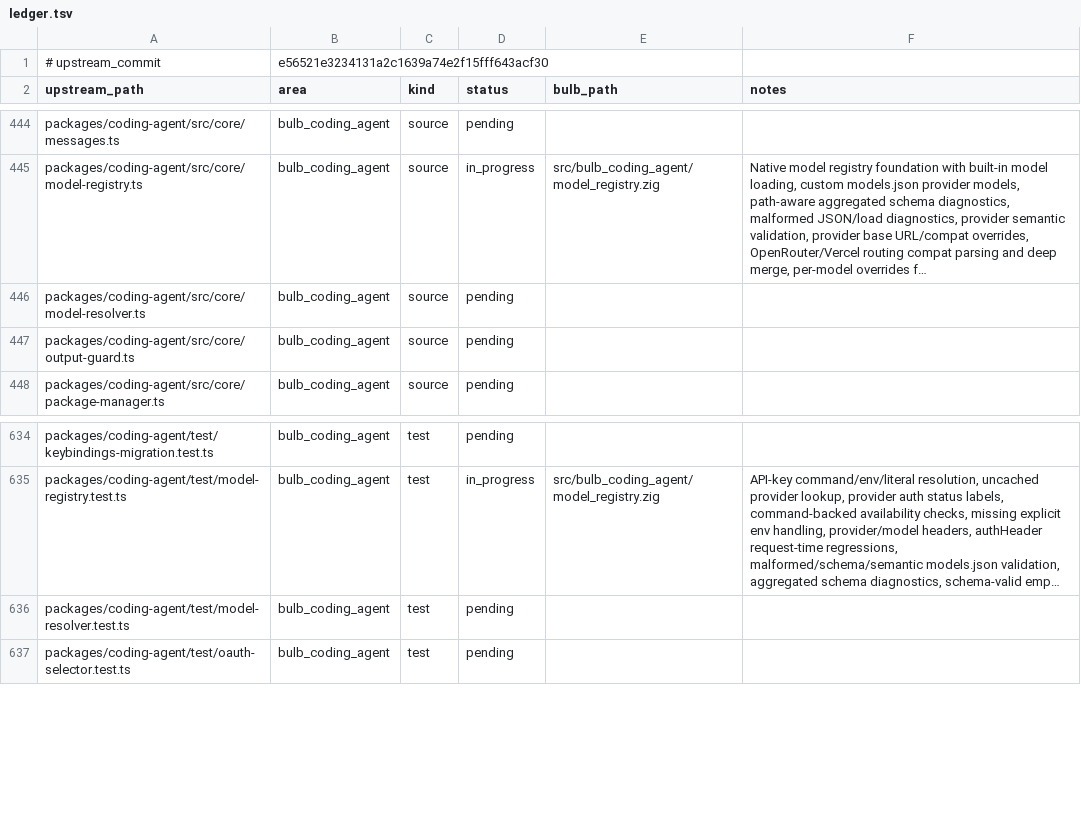
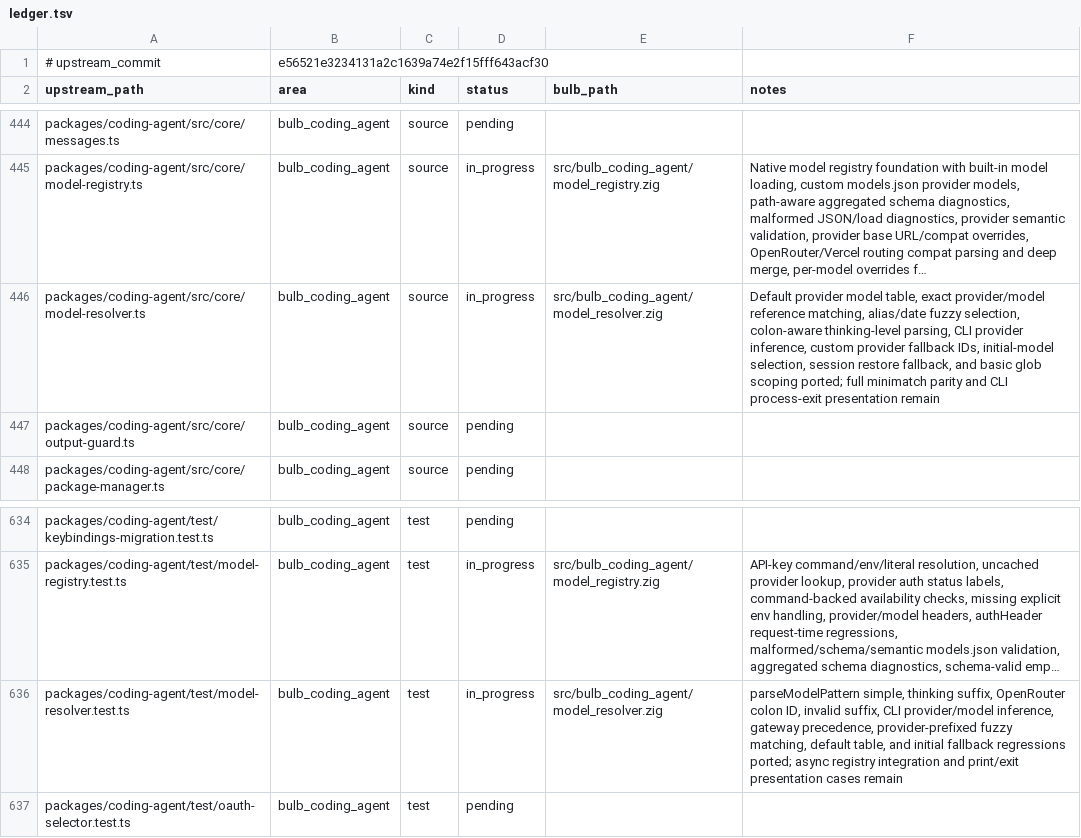
Before and after one commit to anggakhrsma/bulb, a TSV file: parity/ledger.tsv, drawn as a sheet; only a part is shown, gaps mark what is left out; long unchanged cells end in …; the diff names each change by its address in the sheet, - before the commit and + after, or states it on an @@ line.

```diff
--- a/parity/ledger.tsv
+++ b/parity/ledger.tsv
-D446 (status): pending
+D446 (status): in_progress
-E446 (bulb_path): (empty)
+E446 (bulb_path): src/bulb_coding_agent/model_resolver.zig
-F446 (notes): (empty)
+F446 (notes): Default provider model table, exact provider/model reference matching, alias/date fuzzy selection, colon-aware thinking-level parsing, CLI provider inference, custom provider fallback IDs, initial-model selection, session restore fallback, and basic glob scoping ported; full minimatch parity and CLI process-exit presentation remain
-D636 (status): pending
+D636 (status): in_progress
-E636 (bulb_path): (empty)
+E636 (bulb_path): src/bulb_coding_agent/model_resolver.zig
-F636 (notes): (empty)
+F636 (notes): parseModelPattern simple, thinking suffix, OpenRouter colon ID, invalid suffix, CLI provider/model inference, gateway precedence, provider-prefixed fuzzy matching, default table, and initial fallback regressions ported; async registry integration and print/exit presentation cases remain
```
Also changed, not shown: parity/status.tsv, 2 other files.
